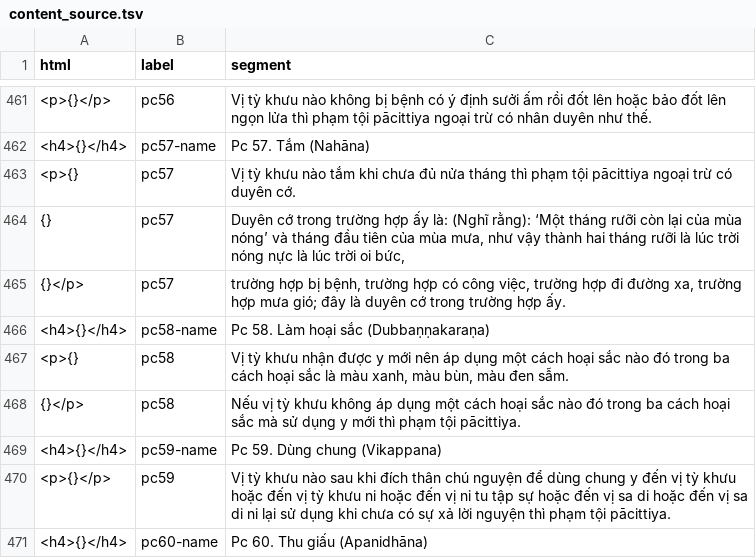
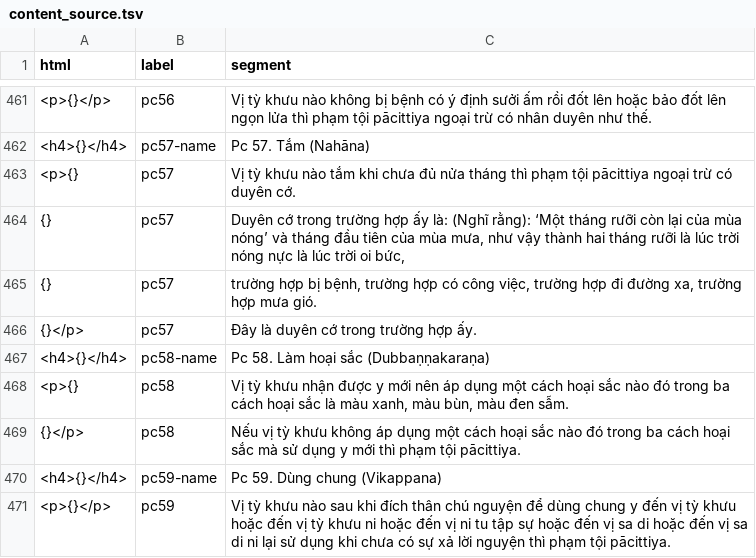
Before and after one commit to vjjda/gioibon, a TSV file: data/content/content_source.tsv, drawn as a sheet; only a part is shown, gaps mark what is left out; the shorter side is filled out with more unchanged rows.

Commit message:
update source

```diff
--- a/data/content/content_source.tsv
+++ b/data/content/content_source.tsv
@@ -464,3 +464,4 @@ html	label	segment
 {}	pc57	Duyên cớ trong trường hợp ấy là: (Nghĩ rằng): ‘Một tháng rưỡi còn lại của mùa nóng’ và tháng đầu tiên của mùa mưa, như vậy thành hai tháng rưỡi là lúc trời nóng nực là lúc trời oi bức,
-{}</p>	pc57	trường hợp bị bệnh, trường hợp có công việc, trường hợp đi đường xa, trường hợp mưa gió; đây là duyên cớ trong trường hợp ấy.
+{}	pc57	trường hợp bị bệnh, trường hợp có công việc, trường hợp đi đường xa, trường hợp mưa gió.
+{}</p>	pc57	Đây là duyên cớ trong trường hợp ấy.
 <h4>{}</h4>	pc58-name	Pc 58. Làm hoại sắc (Dubbaṇṇakaraṇa)
```
